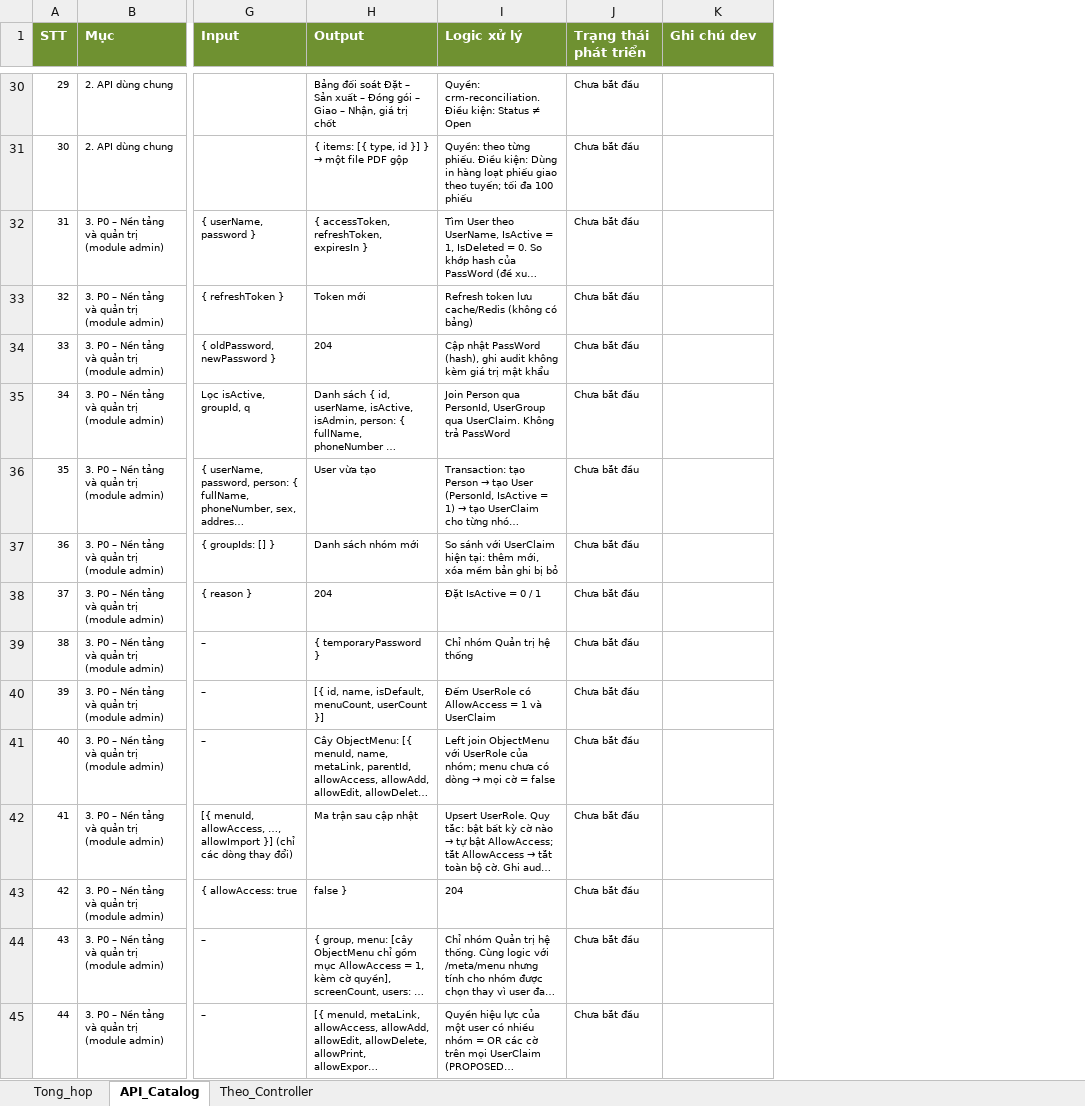
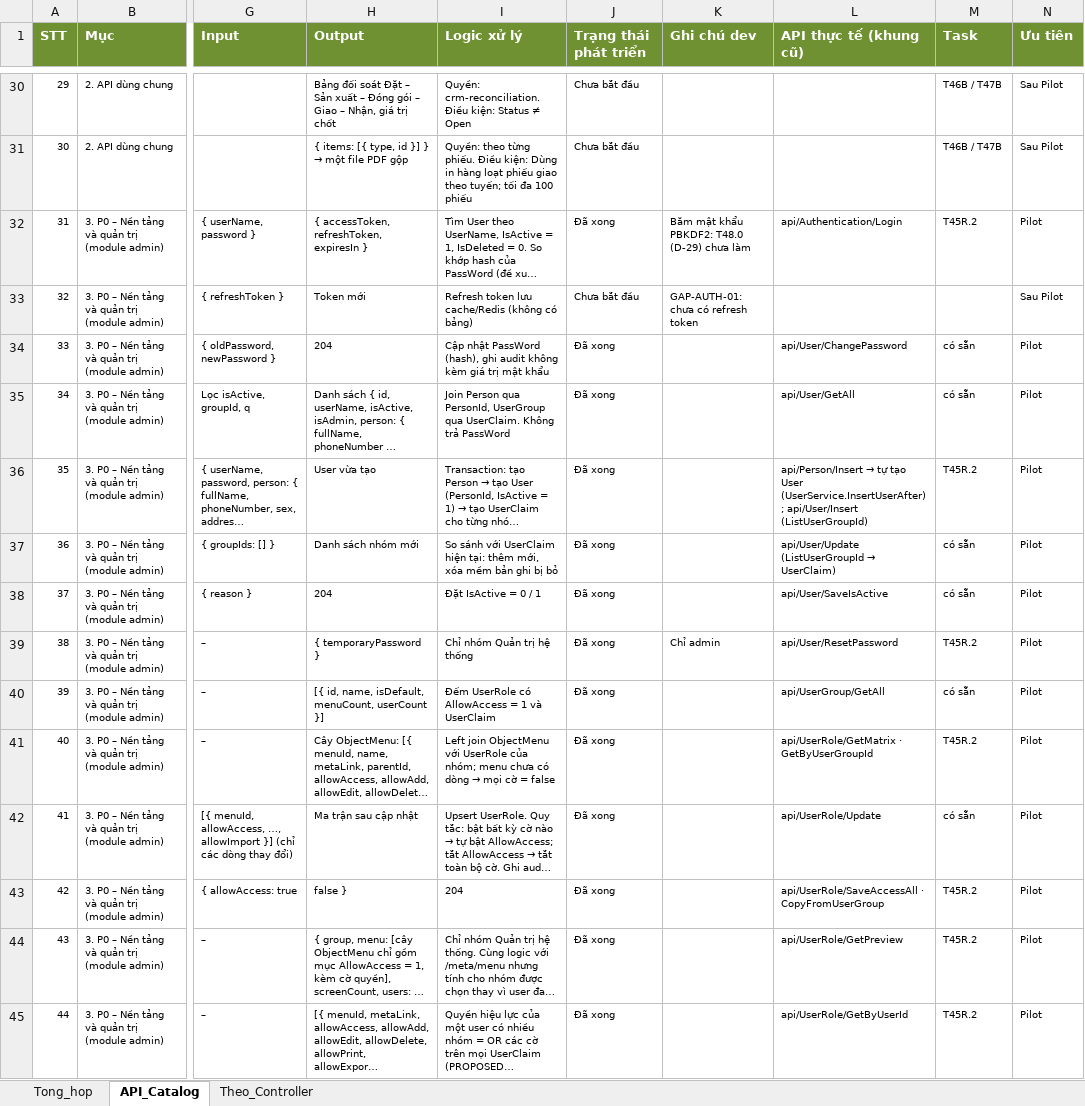
Before and after one commit to ngocpv90/Delicare-ai, an Excel workbook: docs/reference/DELICARE_API_Catalog.xlsx, sheet API_Catalog, drawn as a sheet; only a part is shown, gaps mark what is left out; long unchanged cells end in …; values as stored, in another font and other column widths than the file's, no borders; conditional formats not drawn; the diff covers the shown part only; the diff names each change by its address in the sheet, - before the commit and + after, or states it on an @@ line.

```diff
--- a/docs/reference/DELICARE_API_Catalog.xlsx (sheet API_Catalog)
+++ b/docs/reference/DELICARE_API_Catalog.xlsx (sheet API_Catalog)
+column L (API thực tế (khung cũ)), rows 32-45: api/Authentication/Login |  | api/User/ChangePassword | api/User/GetAll | api/Person/Insert → tự tạo User (UserService.InsertUserAfter); api/User/Insert (ListUserGroupId) | api/User/Update (ListUserGroupId → UserClaim) | api/User/SaveIsActive | api/User/ResetPassword | api/UserGroup/GetAll | api/UserRole/GetMatrix · GetByUserGroupId | api/UserRole/Update | api/UserRole/SaveAccessAll · CopyFromUserGroup | api/UserRole/GetPreview | api/UserRole/GetByUserId
+column M (Task), rows 30-45: T46B / T47B | T46B / T47B | T45R.2 |  | có sẵn | có sẵn | T45R.2 | có sẵn | có sẵn | T45R.2 | có sẵn | T45R.2 | có sẵn | T45R.2 | T45R.2 | T45R.2
+column N (Ưu tiên), rows 30-45: Sau Pilot | Sau Pilot | Pilot | Sau Pilot | Pilot | Pilot | Pilot | Pilot | Pilot | Pilot | Pilot | Pilot | Pilot | Pilot | Pilot | Pilot
-J32 (Trạng thái phát triển): Chưa bắt đầu
+J32 (Trạng thái phát triển): Đã xong
-K32 (Ghi chú dev): (empty)
+K32 (Ghi chú dev): Băm mật khẩu PBKDF2: T48.0 (D-29) chưa làm
-K33 (Ghi chú dev): (empty)
+K33 (Ghi chú dev): GAP-AUTH-01: chưa có refresh token
-J34:J45 (Trạng thái phát triển): Chưa bắt đầu
+J34:J45 (Trạng thái phát triển): Đã xong
-K39 (Ghi chú dev): (empty)
+K39 (Ghi chú dev): Chỉ admin
```
Also changed, not shown: 123 edited cells elsewhere in this sheet, sheet Tong_hop, sheet Theo_Controller, 4 other files.
